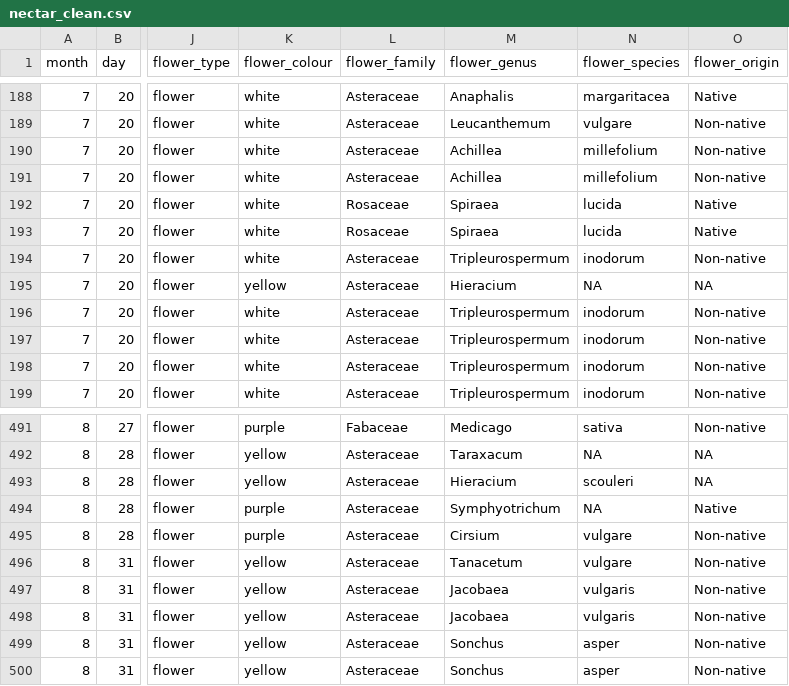
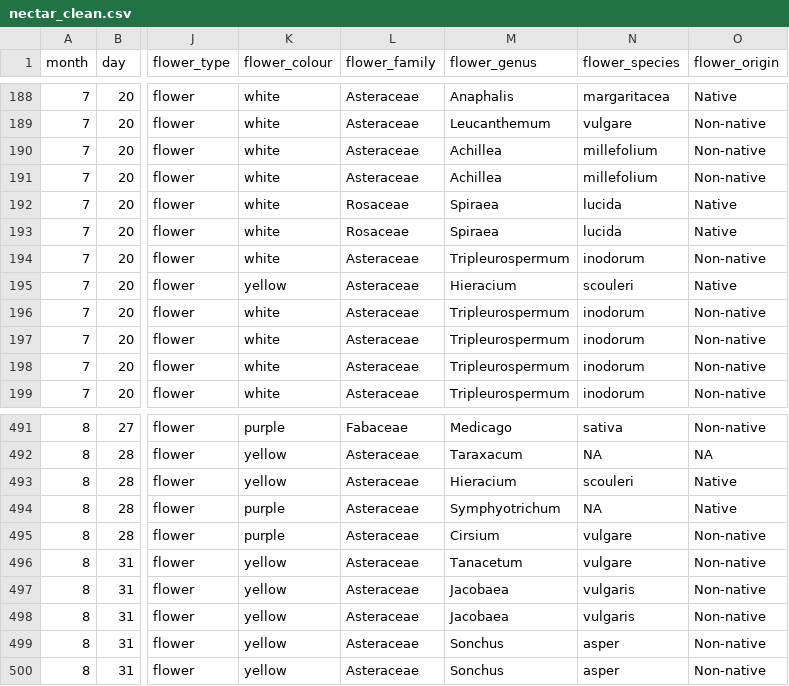
Before and after one commit to finnes1/BIMBY_2026_Field_Season, a CSV file: Clean Data/nectar_clean.csv, drawn as a sheet; only a part is shown, gaps mark what is left out; the diff names each change by its address in the sheet, - before the commit and + after, or states it on an @@ line.

Commit message:
More minor data updates (adding origin)

```diff
--- a/Clean Data/nectar_clean.csv
+++ b/Clean Data/nectar_clean.csv
-N195 (flower_species): NA
+N195 (flower_species): scouleri
-O195 (flower_origin): NA
+O195 (flower_origin): Native
-O493 (flower_origin): NA
+O493 (flower_origin): Native
```
Also changed, not shown: Raw Data/BIMBY-field-work-nectaring-2026.csv.
